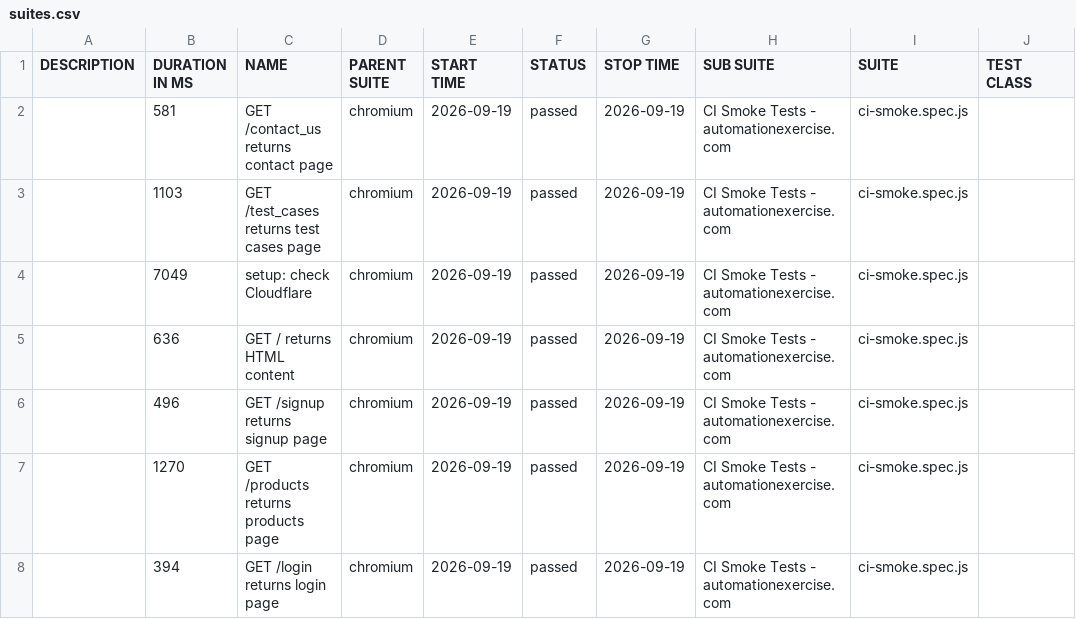
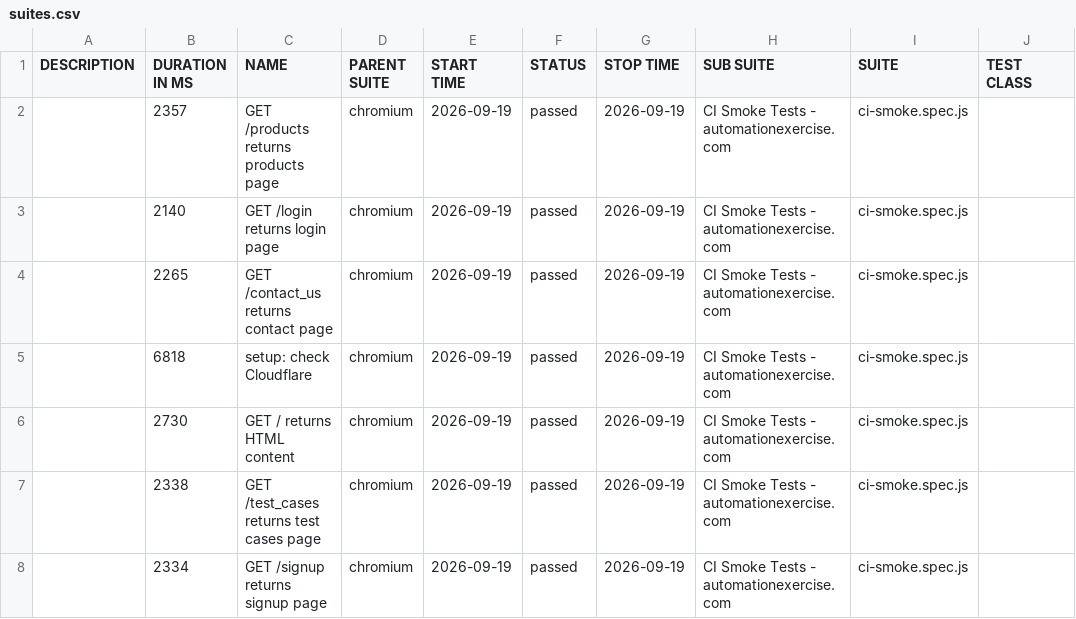
Before and after one commit to qakaio/Kaio-QA-portfolio-playwright, a CSV file: allure-report/data/suites.csv, drawn as a sheet; only a part is shown; the diff names each change by its address in the sheet, - before the commit and + after, or states it on an @@ line.

```diff
--- a/allure-report/data/suites.csv
+++ b/allure-report/data/suites.csv
-B2 (DURATION IN MS): 581
+B2 (DURATION IN MS): 2357
-C2 (NAME): GET /contact_us returns contact page
+C2 (NAME): GET /products returns products page
-B3 (DURATION IN MS): 1103
+B3 (DURATION IN MS): 2140
-C3 (NAME): GET /test_cases returns test cases page
+C3 (NAME): GET /login returns login page
-B4 (DURATION IN MS): 7049
+B4 (DURATION IN MS): 2265
-C4 (NAME): setup: check Cloudflare
+C4 (NAME): GET /contact_us returns contact page
-B5 (DURATION IN MS): 636
+B5 (DURATION IN MS): 6818
-C5 (NAME): GET / returns HTML content
+C5 (NAME): setup: check Cloudflare
-B6 (DURATION IN MS): 496
+B6 (DURATION IN MS): 2730
-C6 (NAME): GET /signup returns signup page
+C6 (NAME): GET / returns HTML content
-B7 (DURATION IN MS): 1270
+B7 (DURATION IN MS): 2338
-C7 (NAME): GET /products returns products page
+C7 (NAME): GET /test_cases returns test cases page
-B8 (DURATION IN MS): 394
+B8 (DURATION IN MS): 2334
-C8 (NAME): GET /login returns login page
+C8 (NAME): GET /signup returns signup page
```
Also changed, not shown: 30 other files.
